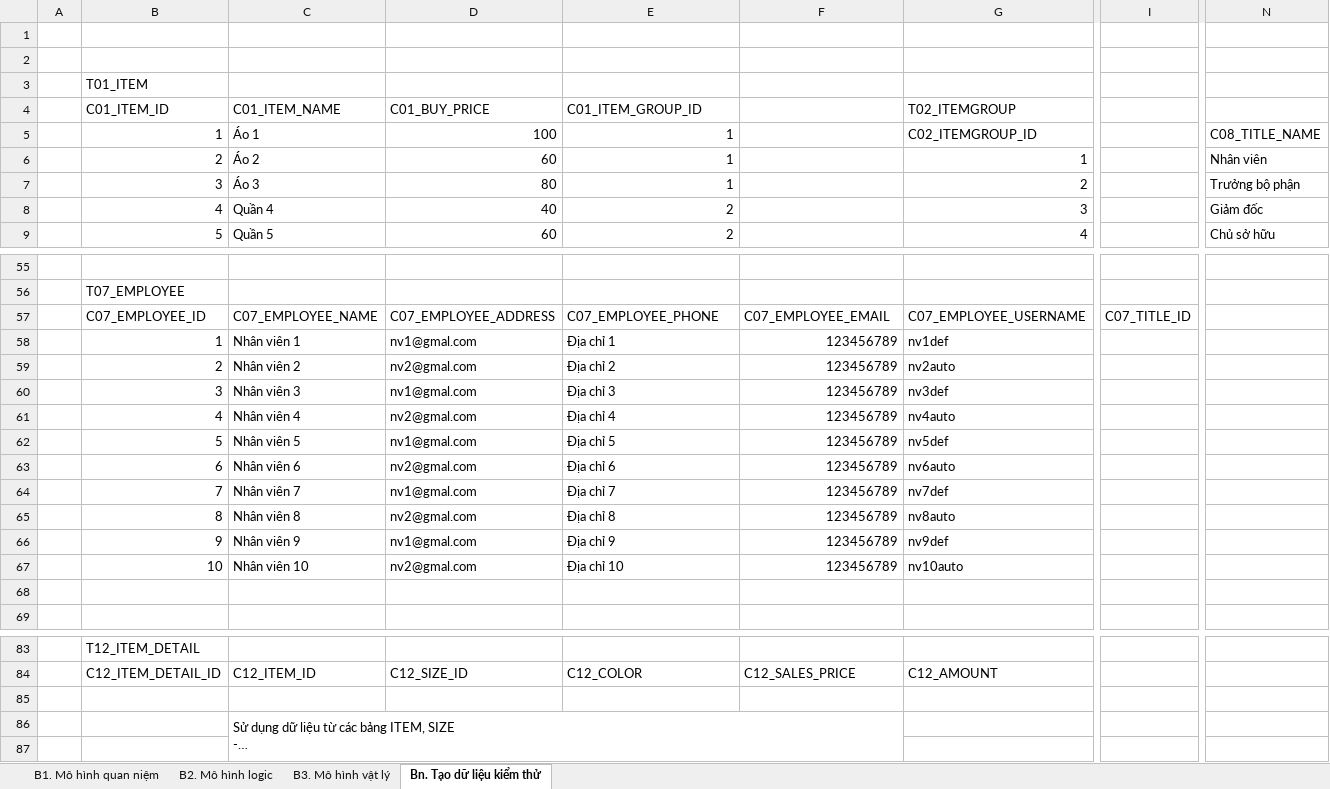
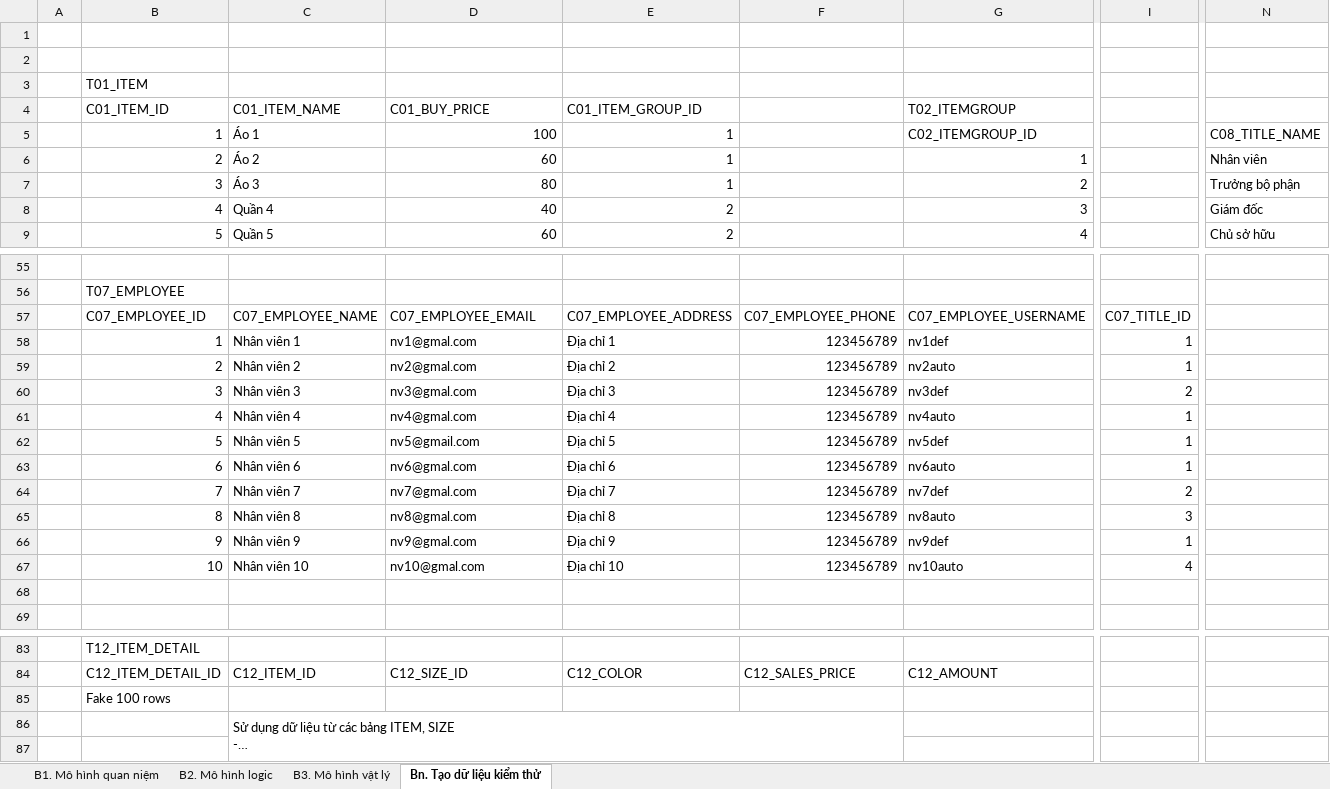
Before and after one commit to j4tdn/java21-repository, an Excel workbook: java21 database design/Java21 QPhan Database Design.xlsx, sheet Bn. Tạo dữ liệu kiểm thử, drawn as a sheet; only a part is shown, gaps mark what is left out; long unchanged cells end in …; values as stored, in another font and other column widths than the file's, no cell formats; the diff covers the shown part only; the diff names each change by its address in the sheet, - before the commit and + after, or states it on an @@ line.

```diff
--- a/java21 database design/Java21 QPhan Database Design.xlsx (sheet Bn. Tạo dữ liệu kiểm thử)
+++ b/java21 database design/Java21 QPhan Database Design.xlsx (sheet Bn. Tạo dữ liệu kiểm thử)
-N8: Giảm đốc
+N8: Giám đốc
-D57 (C01_BUY_PRICE): C07_EMPLOYEE_ADDRESS
+D57 (C01_BUY_PRICE): C07_EMPLOYEE_EMAIL
-E57 (C01_ITEM_GROUP_ID): C07_EMPLOYEE_PHONE
+E57 (C01_ITEM_GROUP_ID): C07_EMPLOYEE_ADDRESS
-F57: C07_EMPLOYEE_EMAIL
+F57: C07_EMPLOYEE_PHONE
-I58:I59: (empty)
+I58:I59: 1
-D60 (C01_BUY_PRICE): nv1@gmal.com
+D60 (C01_BUY_PRICE): nv3@gmal.com
-I60: (empty)
+I60: 2
-D61 (C01_BUY_PRICE): nv2@gmal.com
+D61 (C01_BUY_PRICE): nv4@gmal.com
-I61:I63: (empty)
+I61:I63: 1
-D62 (C01_BUY_PRICE): nv1@gmal.com
+D62 (C01_BUY_PRICE): nv5@gmail.com
-D63 (C01_BUY_PRICE): nv2@gmal.com
+D63 (C01_BUY_PRICE): nv6@gmal.com
-D64 (C01_BUY_PRICE): nv1@gmal.com
+D64 (C01_BUY_PRICE): nv7@gmal.com
-I64: (empty)
+I64: 2
-D65 (C01_BUY_PRICE): nv2@gmal.com
+D65 (C01_BUY_PRICE): nv8@gmal.com
-I65: (empty)
+I65: 3
-D66 (C01_BUY_PRICE): nv1@gmal.com
+D66 (C01_BUY_PRICE): nv9@gmal.com
-I66: (empty)
+I66: 1
-D67 (C01_BUY_PRICE): nv2@gmal.com
+D67 (C01_BUY_PRICE): nv10@gmal.com
-I67: (empty)
+I67: 4
-B85 (C01_ITEM_ID): (empty)
+B85 (C01_ITEM_ID): Fake 100 rows
```
Also changed, not shown: 32 added rows, 7 removed rows and 16 edited cells elsewhere in this sheet, cell formats, 9 other files.
